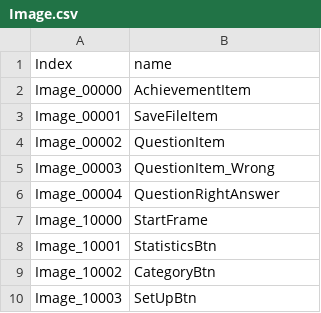
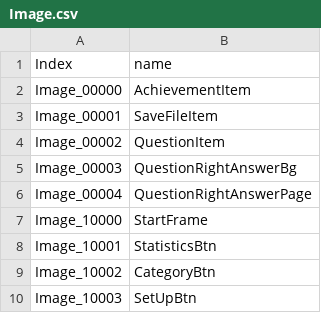
Before and after one commit to TianJingDa/Arithmetic, a CSV file: Assets/Resources/Image.csv, drawn as a sheet; only a part is shown.

```diff
--- a/Assets/Resources/Image.csv
+++ b/Assets/Resources/Image.csv
@@ -4,4 +4,4 @@ Image_00001,SaveFileItem
 Image_00002,QuestionItem
-Image_00003,QuestionItem_Wrong
-Image_00004,QuestionRightAnswer
+Image_00003,QuestionRightAnswerBg
+Image_00004,QuestionRightAnswerPage
 Image_10000,StartFrame
```
Also changed, not shown: 6 other files.
